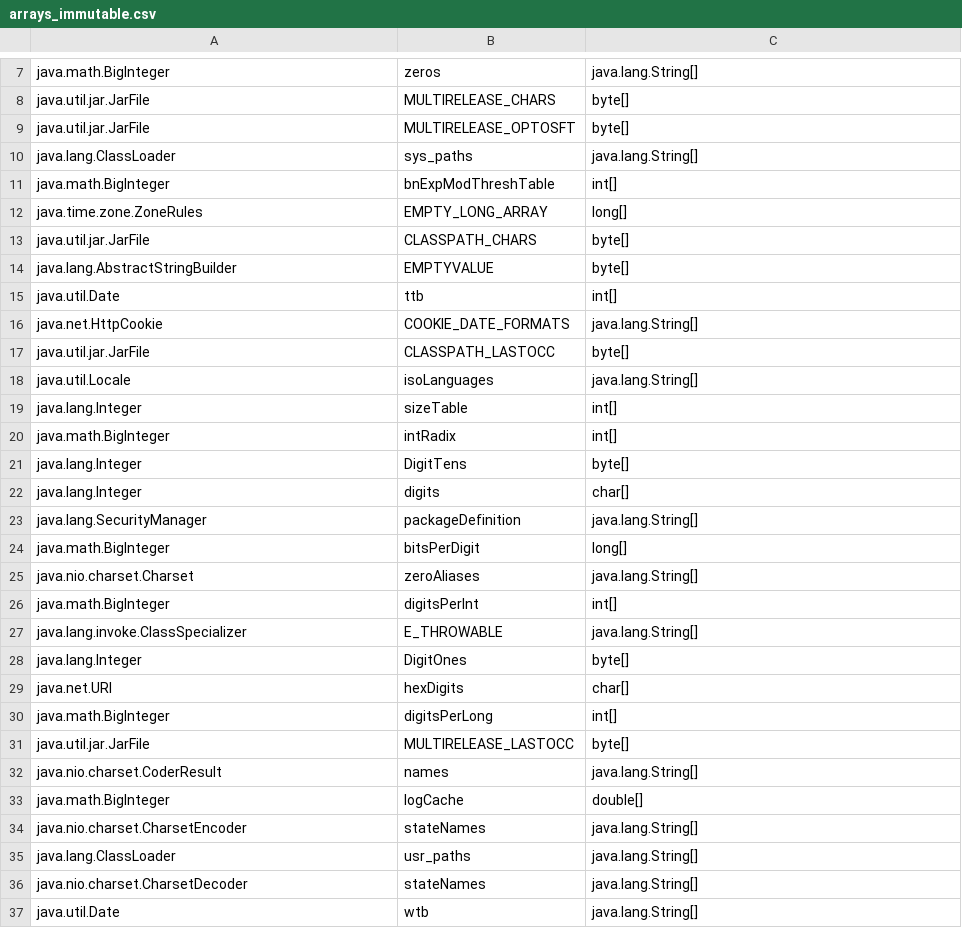
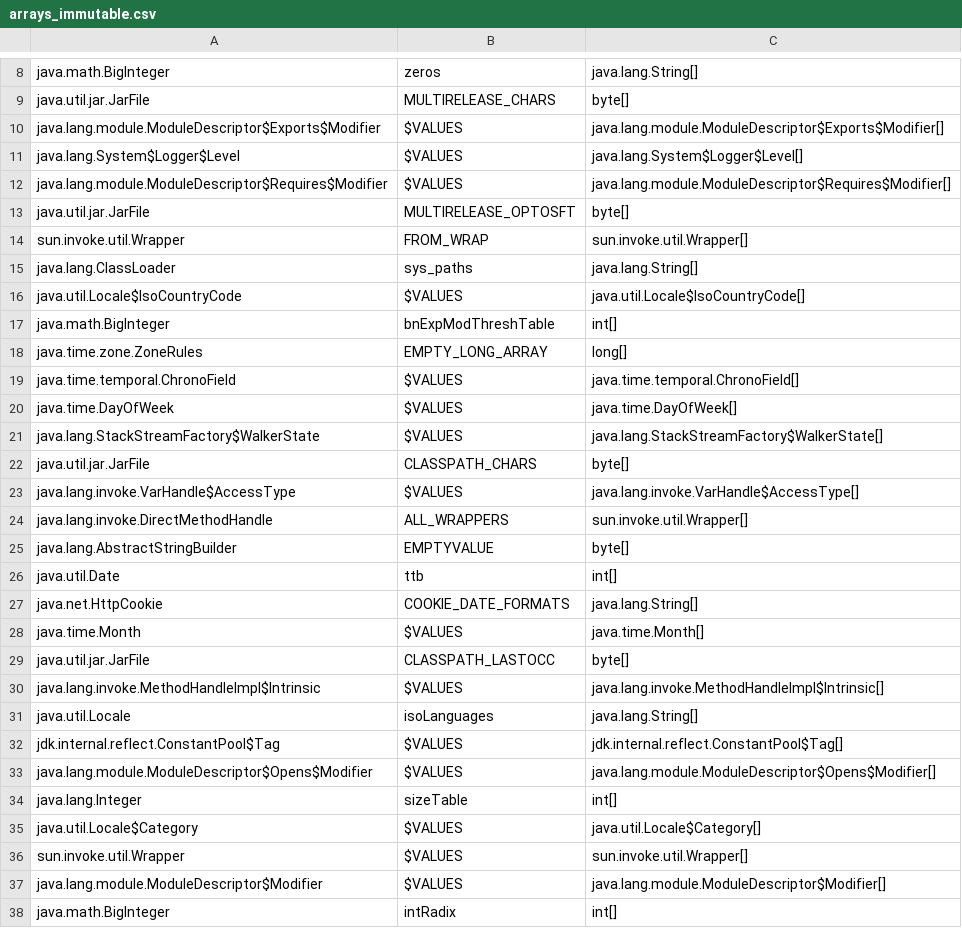
Before and after one commit to jahentao/heap-isolation, a CSV file: analyzer/src/main/resources/arrays_immutable.csv, drawn as a sheet; only a part is shown, gaps mark what is left out; the shorter side is filled out with more unchanged rows; the diff covers the shown part only.

```diff
--- a/analyzer/src/main/resources/arrays_immutable.csv
+++ b/analyzer/src/main/resources/arrays_immutable.csv
@@ -8,7 +9,17 @@ java.math.BigInteger;zeros;java.lang.String[]
 java.util.jar.JarFile;MULTIRELEASE_CHARS;byte[]
+java.lang.module.ModuleDescriptor$Exports$Modifier;$VALUES;java.lang.module.ModuleDescriptor$Exports$Modifier[]
+java.lang.System$Logger$Level;$VALUES;java.lang.System$Logger$Level[]
+java.lang.module.ModuleDescriptor$Requires$Modifier;$VALUES;java.lang.module.ModuleDescriptor$Requires$Modifier[]
 java.util.jar.JarFile;MULTIRELEASE_OPTOSFT;byte[]
+sun.invoke.util.Wrapper;FROM_WRAP;sun.invoke.util.Wrapper[]
 java.lang.ClassLoader;sys_paths;java.lang.String[]
+java.util.Locale$IsoCountryCode;$VALUES;java.util.Locale$IsoCountryCode[]
 java.math.BigInteger;bnExpModThreshTable;int[]
 java.time.zone.ZoneRules;EMPTY_LONG_ARRAY;long[]
+java.time.temporal.ChronoField;$VALUES;java.time.temporal.ChronoField[]
+java.time.DayOfWeek;$VALUES;java.time.DayOfWeek[]
+java.lang.StackStreamFactory$WalkerState;$VALUES;java.lang.StackStreamFactory$WalkerState[]
 java.util.jar.JarFile;CLASSPATH_CHARS;byte[]
+java.lang.invoke.VarHandle$AccessType;$VALUES;java.lang.invoke.VarHandle$AccessType[]
+java.lang.invoke.DirectMethodHandle;ALL_WRAPPERS;sun.invoke.util.Wrapper[]
 java.lang.AbstractStringBuilder;EMPTYVALUE;byte[]
@@ -16,5 +27,12 @@ java.util.Date;ttb;int[]
 java.net.HttpCookie;COOKIE_DATE_FORMATS;java.lang.String[]
+java.time.Month;$VALUES;java.time.Month[]
 java.util.jar.JarFile;CLASSPATH_LASTOCC;byte[]
+java.lang.invoke.MethodHandleImpl$Intrinsic;$VALUES;java.lang.invoke.MethodHandleImpl$Intrinsic[]
 java.util.Locale;isoLanguages;java.lang.String[]
+jdk.internal.reflect.ConstantPool$Tag;$VALUES;jdk.internal.reflect.ConstantPool$Tag[]
+java.lang.module.ModuleDescriptor$Opens$Modifier;$VALUES;java.lang.module.ModuleDescriptor$Opens$Modifier[]
 java.lang.Integer;sizeTable;int[]
+java.util.Locale$Category;$VALUES;java.util.Locale$Category[]
+sun.invoke.util.Wrapper;$VALUES;sun.invoke.util.Wrapper[]
+java.lang.module.ModuleDescriptor$Modifier;$VALUES;java.lang.module.ModuleDescriptor$Modifier[]
 java.math.BigInteger;intRadix;int[]
```
Also changed, not shown: 24 added rows elsewhere in this file, analyzer/src/main/resources/arrays_misc.csv, 3 other files.
